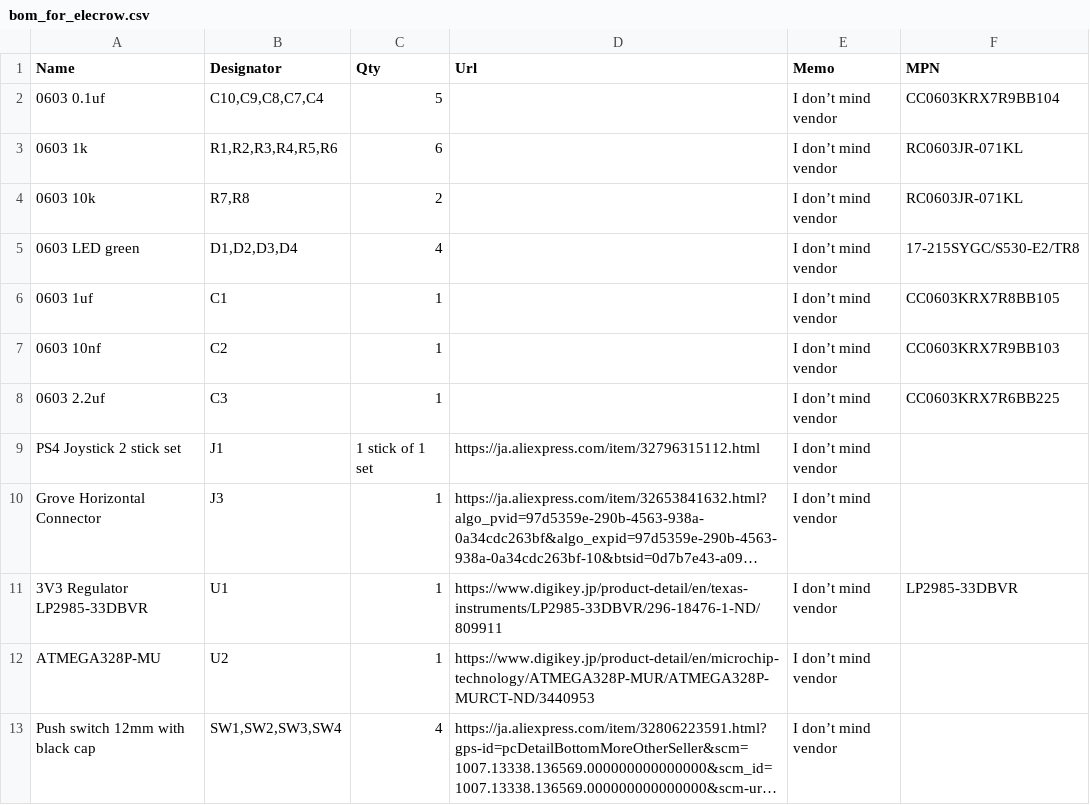
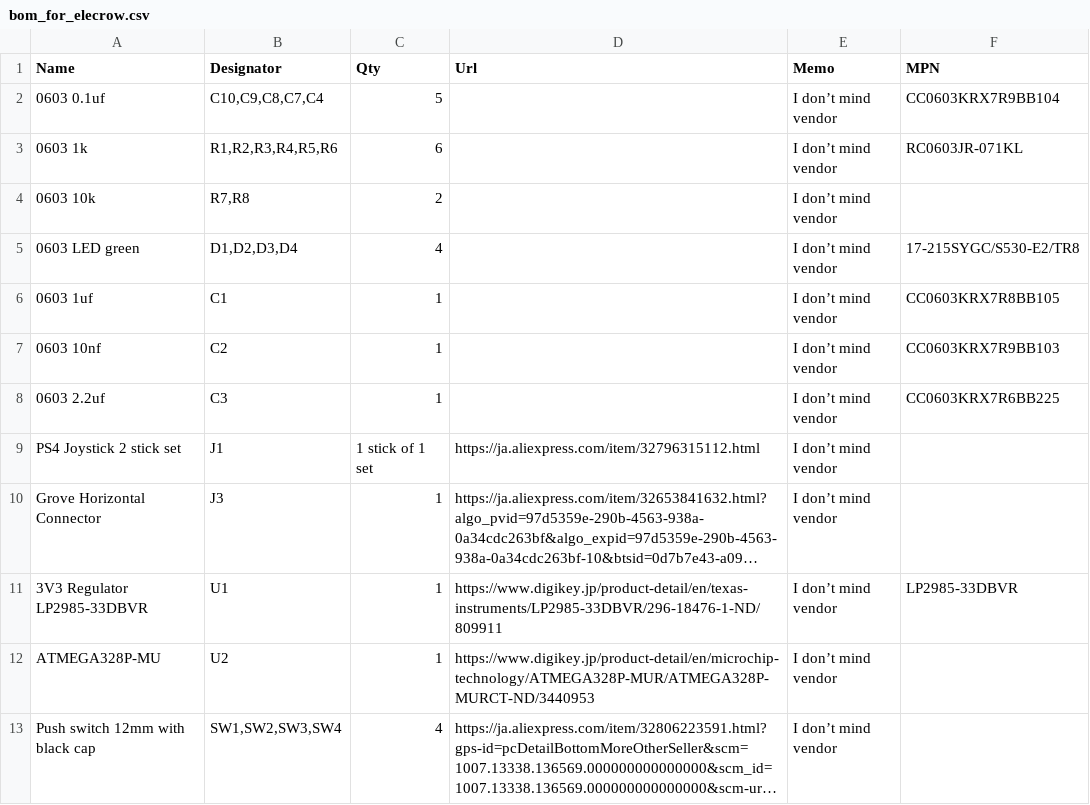
Before and after one commit to asukiaaa/WiredControllerPcb, a CSV file: docs/bom_for_elecrow.csv, drawn as a sheet; long unchanged cells end in ….

Commit message:
Remove wrong MPN for 10k resister on bom for elecrow

```diff
--- a/docs/bom_for_elecrow.csv
+++ b/docs/bom_for_elecrow.csv
@@ -3,3 +3,3 @@ Name,Designator,Qty,Url,Memo,MPN
 0603 1k,"R1,R2,R3,R4,R5,R6",6,,I don’t mind vendor,RC0603JR-071KL
-0603 10k,"R7,R8",2,,I don’t mind vendor,RC0603JR-071KL
+0603 10k,"R7,R8",2,,I don’t mind vendor,
 0603 LED green,"D1,D2,D3,D4",4,,I don’t mind vendor,17-215SYGC/S530-E2/TR8
```
